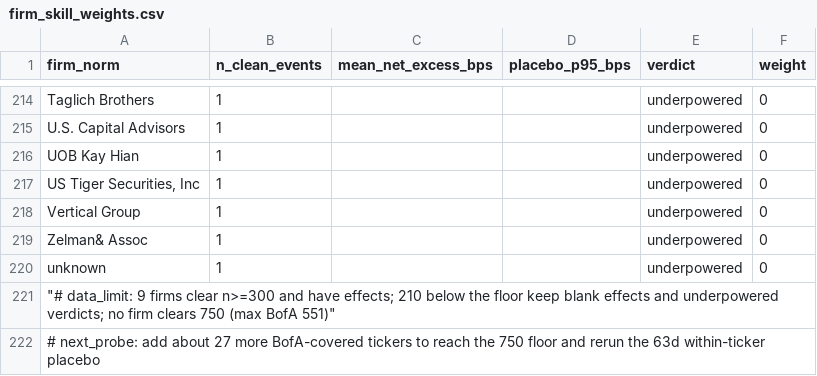
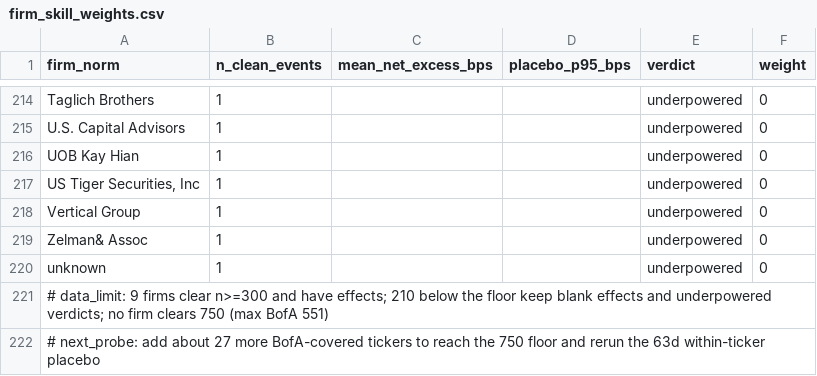
Before and after one commit to eltonaguiar/antigravity_review_Nov192026, a CSV file: 42_HARVEST_UPGRADE_2026-11-24/tracker/firm_skill_weights.csv, drawn as a sheet; only a part is shown, gaps mark what is left out.

Commit message:
fix(track-a): normalize the data_limit comment quoting
The 222-line file already has 9 firms at n>=300 filled (BofA 551 max) and
210 below-floor rows blank. This only fixes the malformed triple-quoted
comment; effect values, verdicts and weights are unchanged.

```diff
--- a/42_HARVEST_UPGRADE_2026-11-24/tracker/firm_skill_weights.csv
+++ b/42_HARVEST_UPGRADE_2026-11-24/tracker/firm_skill_weights.csv
@@ -220,3 +220,3 @@ Zelman& Assoc,1,,,underpowered,0
 unknown,1,,,underpowered,0
-"""# data_limit: 9 firms clear n>=300 and have effects; 210 below the floor keep blank effects and underpowered verdicts; no firm clears 750 (max BofA 551)"""
+"# data_limit: 9 firms clear n>=300 and have effects; 210 below the floor keep blank effects and underpowered verdicts; no firm clears 750 (max BofA 551)"
 # next_probe: add about 27 more BofA-covered tickers to reach the 750 floor and rerun the 63d within-ticker placebo
```
